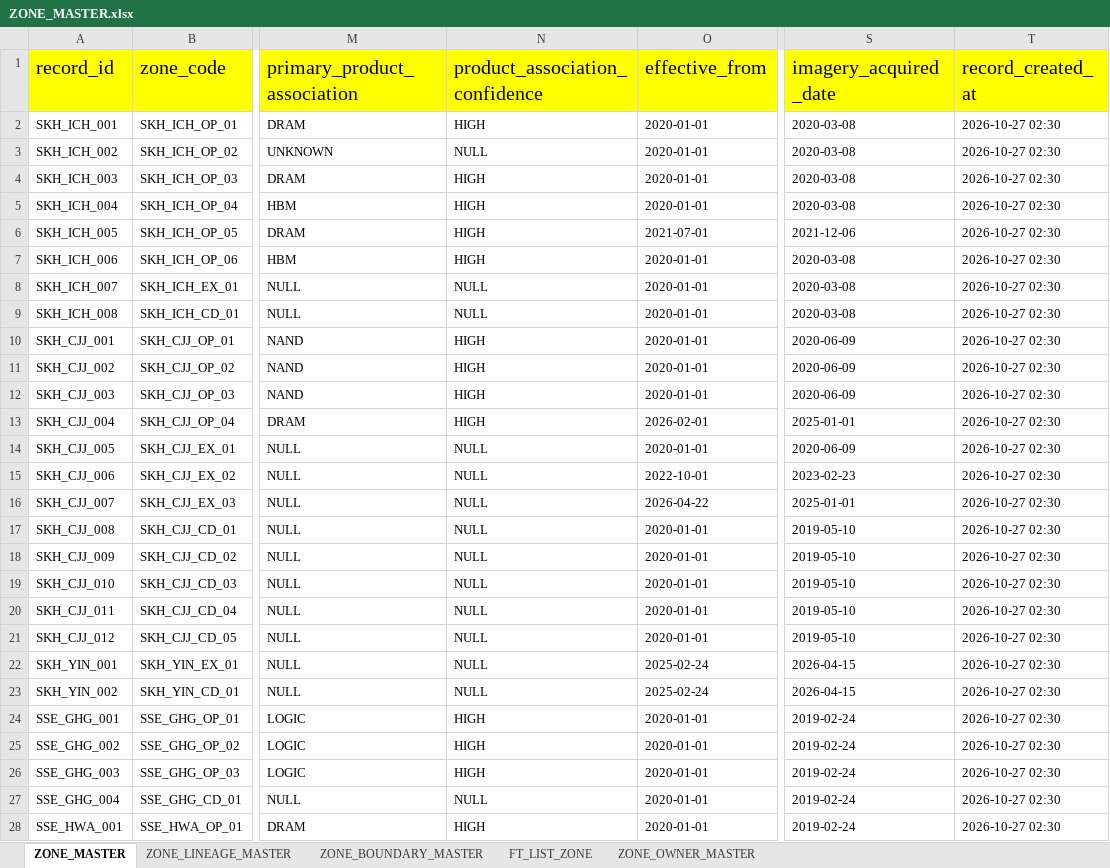
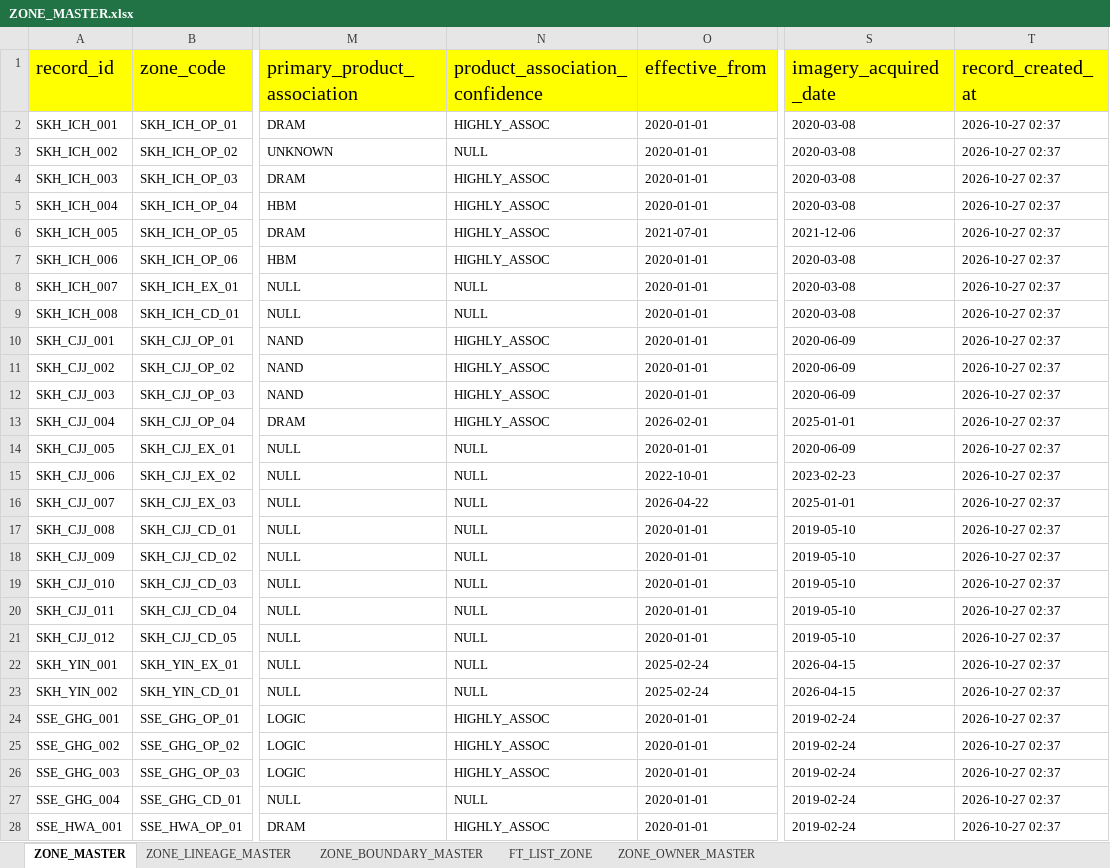
Before and after one commit to yugesh-mandata/semiconductor, an Excel workbook: layouts/master_layout/ZONE_MASTER.xlsx, sheet ZONE_MASTER, drawn as a sheet; only a part is shown, gaps mark what is left out; values as stored, in another font and other column widths than the file's, no borders; the diff covers the shown part only; the diff names each change by its address in the sheet, - before the commit and + after, or states it on an @@ line.

Commit message:
zone_boundary_master.kml: finalized zone_master.xlsx: finalized

```diff
--- a/layouts/master_layout/ZONE_MASTER.xlsx (sheet ZONE_MASTER)
+++ b/layouts/master_layout/ZONE_MASTER.xlsx (sheet ZONE_MASTER)
-N2 (product_association_confidence): HIGH
+N2 (product_association_confidence): HIGHLY_ASSOC
-T2:T28 (record_created_at): 2026-10-27 02:30
+T2:T28 (record_created_at): 2026-10-27 02:37
-N4:N7 (product_association_confidence): HIGH
+N4:N7 (product_association_confidence): HIGHLY_ASSOC
-N10:N13 (product_association_confidence): HIGH
+N10:N13 (product_association_confidence): HIGHLY_ASSOC
-N24:N26 (product_association_confidence): HIGH
+N24:N26 (product_association_confidence): HIGHLY_ASSOC
-N28 (product_association_confidence): HIGH
+N28 (product_association_confidence): HIGHLY_ASSOC
```
Also changed, not shown: 42 edited cells elsewhere in this sheet, 1 other file.
